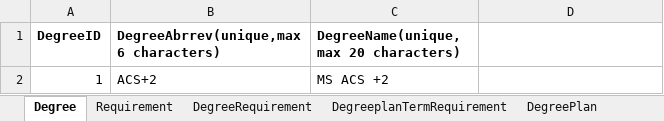
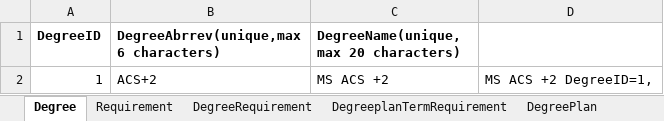
Before and after one commit to dristi-marasini/Team01Repo, an Excel workbook: Docs/DatabaseSamples.xlsx, sheet Degree, drawn as a sheet; values as stored, in another font and other column widths than the file's, no borders; the diff names each change by its address in the sheet, - before the commit and + after, or states it on an @@ line.

```diff
--- a/Docs/DatabaseSamples.xlsx (sheet Degree)
+++ b/Docs/DatabaseSamples.xlsx (sheet Degree)
-D2: (empty)
+D2: MS ACS +2 DegreeID=1,
```
Also changed, not shown: sheet DegreeplanTermRequirement.
